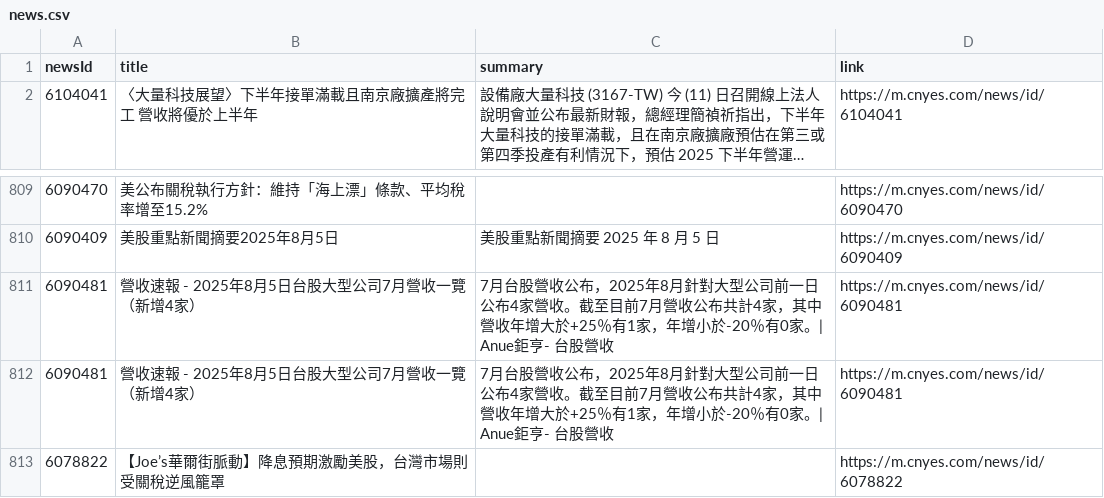
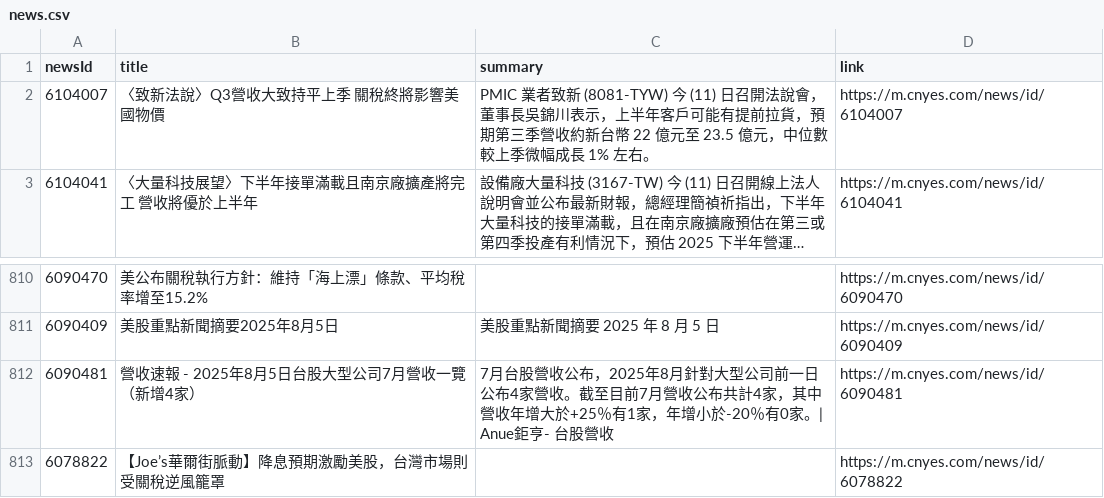
Before and after one commit to MaxDong168/test_github_actions, a CSV file: news.csv, drawn as a sheet; only a part is shown, gaps mark what is left out; long unchanged cells end in …; removed rows and columns are numbered as before the commit, all else as after; the diff names each change by its address in the sheet, - before the commit and + after, or states it on an @@ line.

Commit message:
更新鉅亨網新聞

```diff
--- a/news.csv
+++ b/news.csv
+row 2: 6104007 | 〈致新法說〉Q3營收大致持平上季 關稅終將影響美國物價 | PMIC 業者致新 (8081-TYW) 今 (11) 日召開法說會，董事長吳錦川表示，上半年客戶可能有提前拉貨，預期第三季營收約新台幣 22 億元至 23.5 億元，中位數較上季微幅成長 1% 左右。 | https://m.cnyes.com/news/id/6104007
-row 811: 6090481 | 營收速報 - 2025年8月5日台股大型公司7月營收一覽（新增4家） | 7月台股營收公布，2025年8月針對大型公司前一日公布4家營收。截至目前7月營收公布共計4家，其中營收年增大於+25％有1家，年增小於-20％有0家。| Anue鉅亨- 台股營收 | https://m.cnyes.com/news/id/6090481
```
